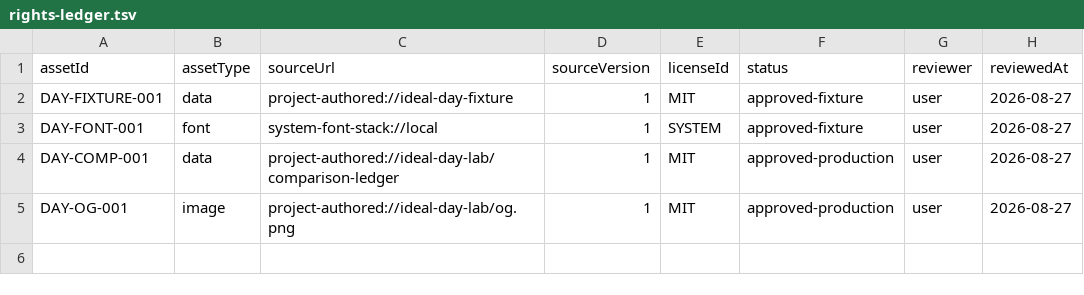
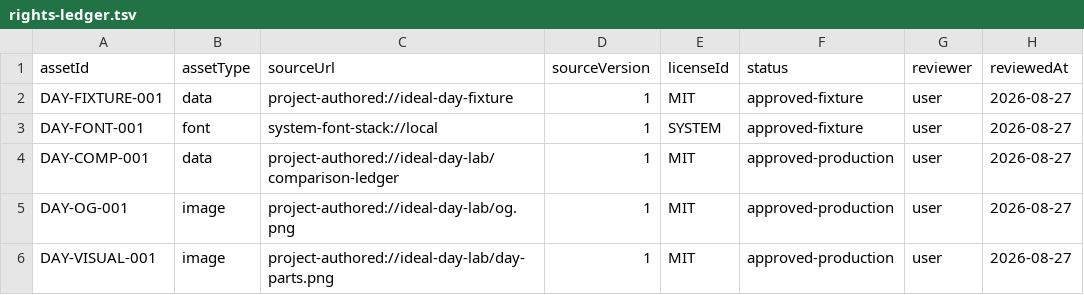
Before and after one commit to zhongxiaomi06-sudo/ideal-day-lab, a TSV file: apps/ideal-day-lab/content/rights-ledger.tsv, drawn as a sheet.

Commit message:
feat: rebuild mobile visual experience

```diff
--- a/apps/ideal-day-lab/content/rights-ledger.tsv
+++ b/apps/ideal-day-lab/content/rights-ledger.tsv
@@ -5 +5,2 @@ DAY-COMP-001	data	project-authored://ideal-day-lab/comparison-ledger	1	MIT	appro
 DAY-OG-001	image	project-authored://ideal-day-lab/og.png	1	MIT	approved-production	user	2026-08-27
+DAY-VISUAL-001	image	project-authored://ideal-day-lab/day-parts.png	1	MIT	approved-production	user	2026-08-27
```
Also changed, not shown: 5 other files.
